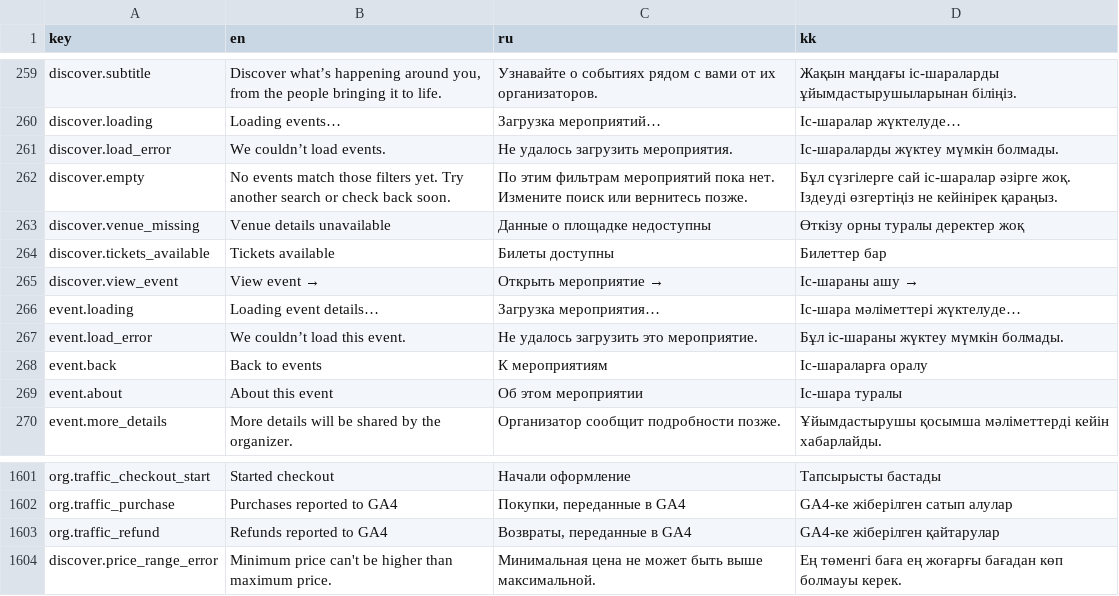
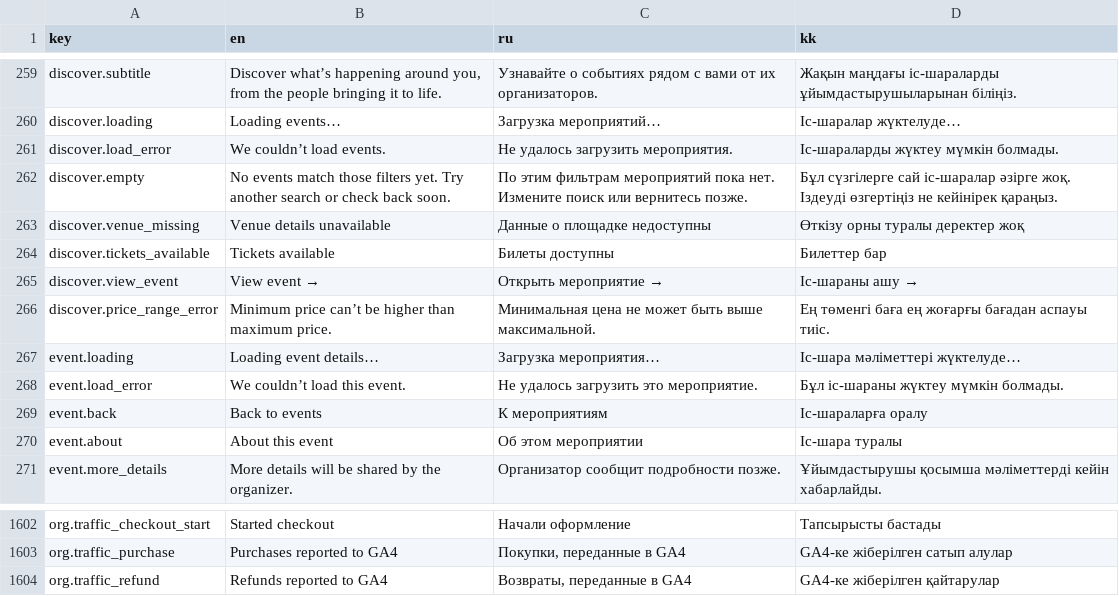
Before and after one commit to AlikhanSharapov01/biletflow, a TSV file: web/translations/core.tsv, drawn as a sheet; only a part is shown, gaps mark what is left out; removed rows and columns are numbered as before the commit, all else as after; the diff names each change by its address in the sheet, - before the commit and + after, or states it on an @@ line.

Commit message:
fix(web): harden Discover query parsing and date windows

```diff
--- a/web/translations/core.tsv
+++ b/web/translations/core.tsv
+row 266: discover.price_range_error | Minimum price can’t be higher than maximum price. | Минимальная цена не может быть выше максимальной. | Ең төменгі баға ең жоғарғы бағадан аспауы тиіс.
-row 1604: discover.price_range_error | Minimum price can't be higher than maximum price. | Минимальная цена не может быть выше максимальной. | Ең төменгі баға ең жоғарғы бағадан көп болмауы керек.
```
Also changed, not shown: 9 other files.
